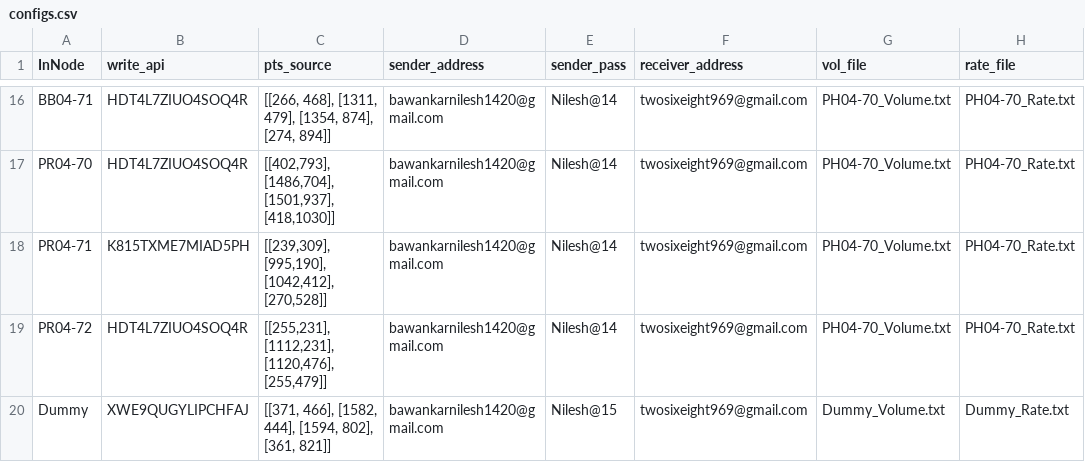
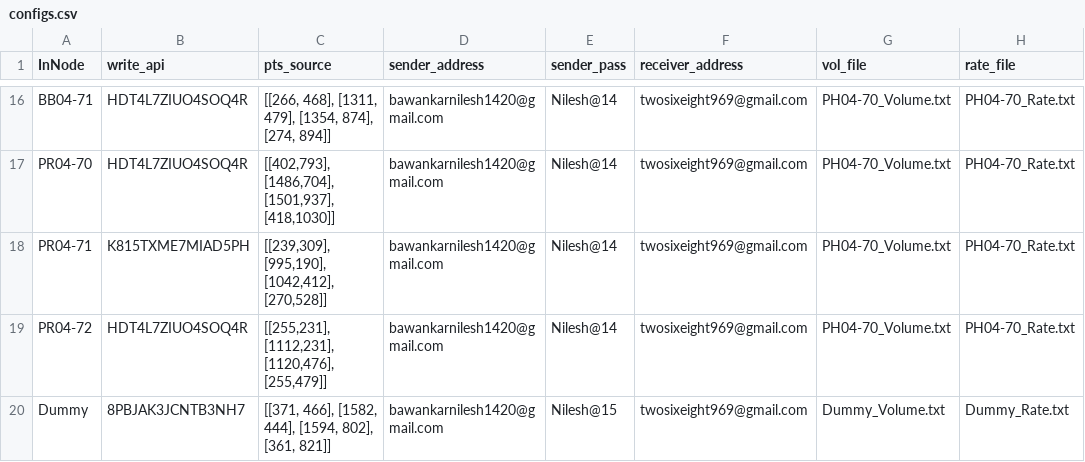
Before and after one commit to ankitkriti/Ph-03, a CSV file: configs.csv, drawn as a sheet; only a part is shown, gaps mark what is left out; the diff names each change by its address in the sheet, - before the commit and + after, or states it on an @@ line.

Commit message:
Update configs.csv dummy write api

```diff
--- a/configs.csv
+++ b/configs.csv
-B20 (write_api): XWE9QUGYLIPCHFAJ
+B20 (write_api): 8PBJAK3JCNTB3NH7
```
